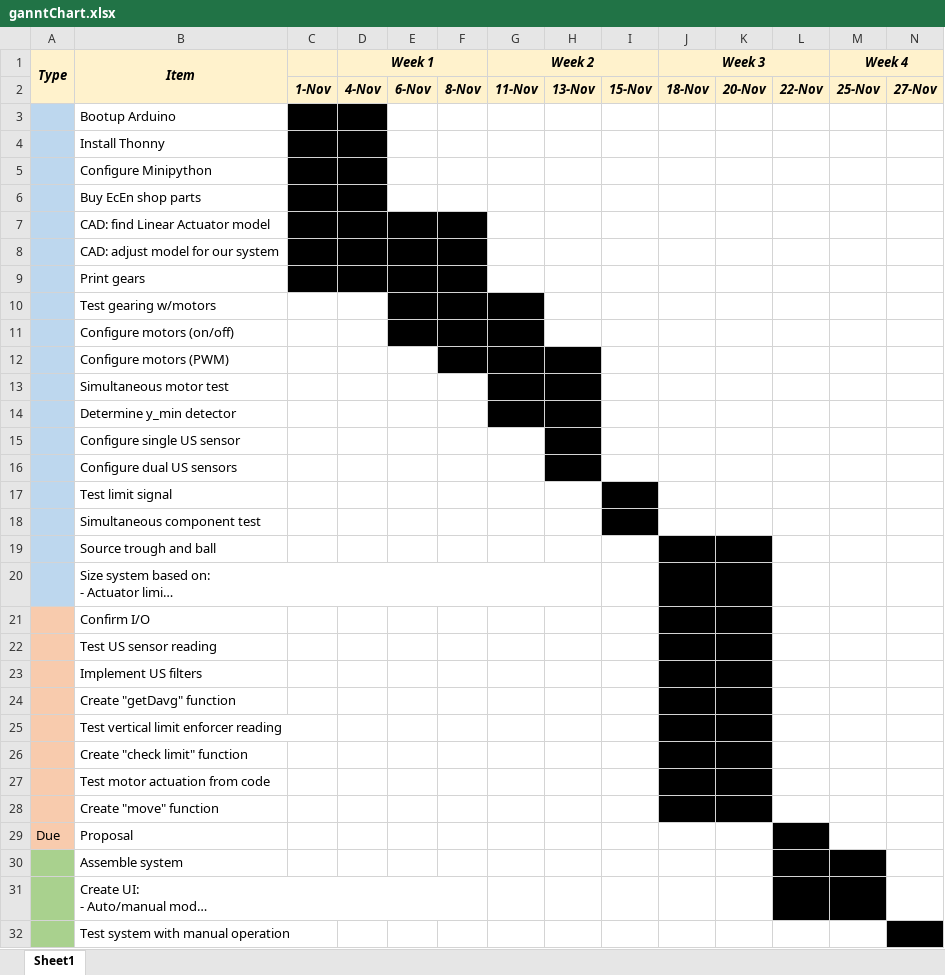
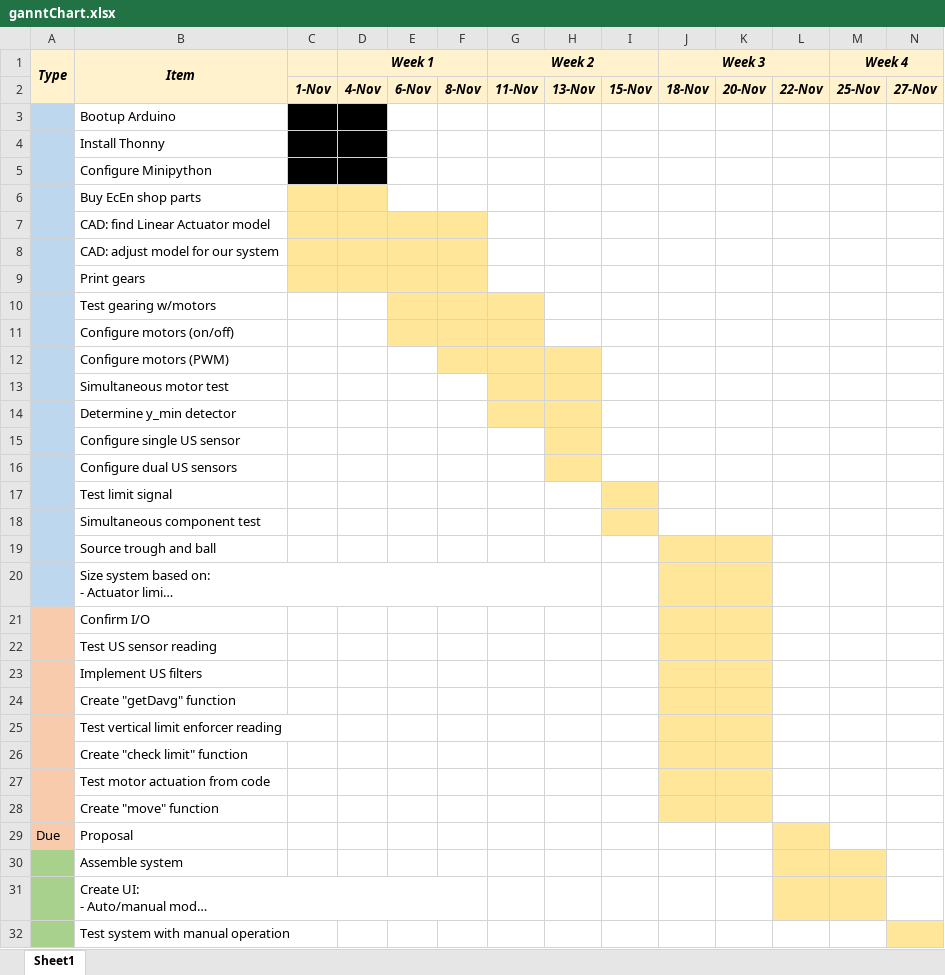
Before and after one commit to jwp91/PC_project, an Excel workbook: ganntChart.xlsx, sheet Sheet1, drawn as a sheet; only a part is shown; long unchanged cells end in …; values as stored, in another font and other column widths than the file's, no borders; the diff covers the shown part only; the diff names each change by its address in the sheet, - before the commit and + after, or states it on an @@ line.

Commit message:
Added link to ESP32 troubleshooting page. Updated Gannt chart

```diff
--- a/ganntChart.xlsx (sheet Sheet1)
+++ b/ganntChart.xlsx (sheet Sheet1)
-C6:D6 fill: #000000
+C6:D6 fill: #FFE699
-C7:F9 fill: #000000
+C7:F9 fill: #FFE699
-E10:G11 fill: #000000
+E10:G11 fill: #FFE699
-F12:H12 fill: #000000
+F12:H12 fill: #FFE699
-G13:H14 fill: #000000
+G13:H14 fill: #FFE699
-H15:H16 fill: #000000
+H15:H16 fill: #FFE699
-I17:I18 fill: #000000
+I17:I18 fill: #FFE699
-J19:K28 fill: #000000
+J19:K28 fill: #FFE699
-L29 fill: #000000
+L29 fill: #FFE699
-L30:M31 fill: #000000
+L30:M31 fill: #FFE699
-N32 fill: #000000
+N32 fill: #FFE699
```
Also changed, not shown: cell formats elsewhere in this sheet, 2 other files.
